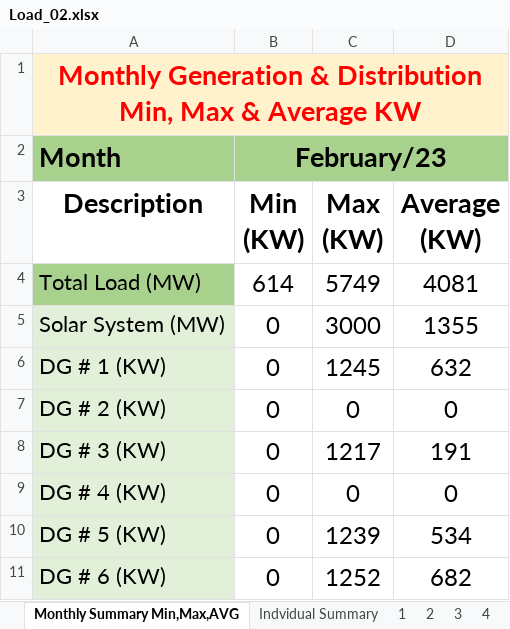
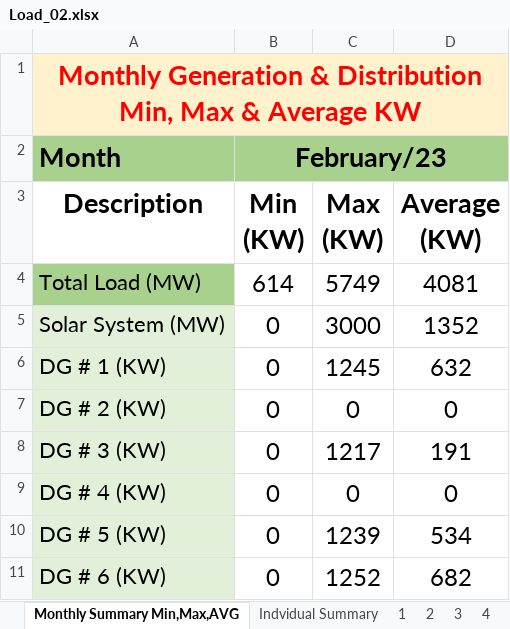
Before and after one commit to mz-mustafa/energy-mix-optimiser, an Excel workbook: data/load_solar_profile/Load_02.xlsx, sheet Monthly Summary Min,Max,AVG, drawn as a sheet; only a part is shown; values as stored, in another font and other column widths than the file's, no borders; the diff names each change by its address in the sheet, - before the commit and + after, or states it on an @@ line.

```diff
--- a/data/load_solar_profile/Load_02.xlsx (sheet Monthly Summary Min,Max,AVG)
+++ b/data/load_solar_profile/Load_02.xlsx (sheet Monthly Summary Min,Max,AVG)
-D5 (Average (KW)): 1355
+D5 (Average (KW)): 1352
```
Also changed, not shown: sheet 23, sheet Indvidual Summary, data/load_solar_profile/Load_03.xlsx, data/load_solar_profile/Load_10.xlsx, 12 other files.
